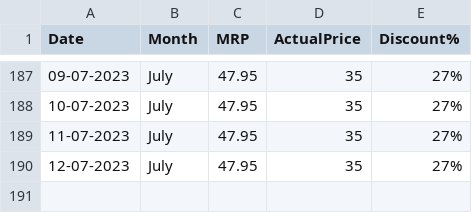
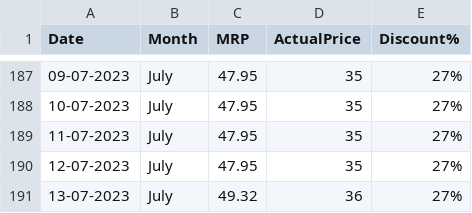
Before and after one commit to andrew-geeks/online-grocery-prices-in-Bangalore, a CSV file: datasets/onion1kgprice_dataset.csv, drawn as a sheet; only a part is shown, gaps mark what is left out.

Commit message:
Latest data: Thu Jul 13 06:38:03 UTC 2023

```diff
--- a/datasets/onion1kgprice_dataset.csv
+++ b/datasets/onion1kgprice_dataset.csv
@@ -190 +190,2 @@ Date,Month,MRP,ActualPrice,Discount%
 12-07-2023,July,47.95,35,27%
+13-07-2023,July,49.32,36,27%
```
Also changed, not shown: datasets/potato1kgprice_dataset.csv.
